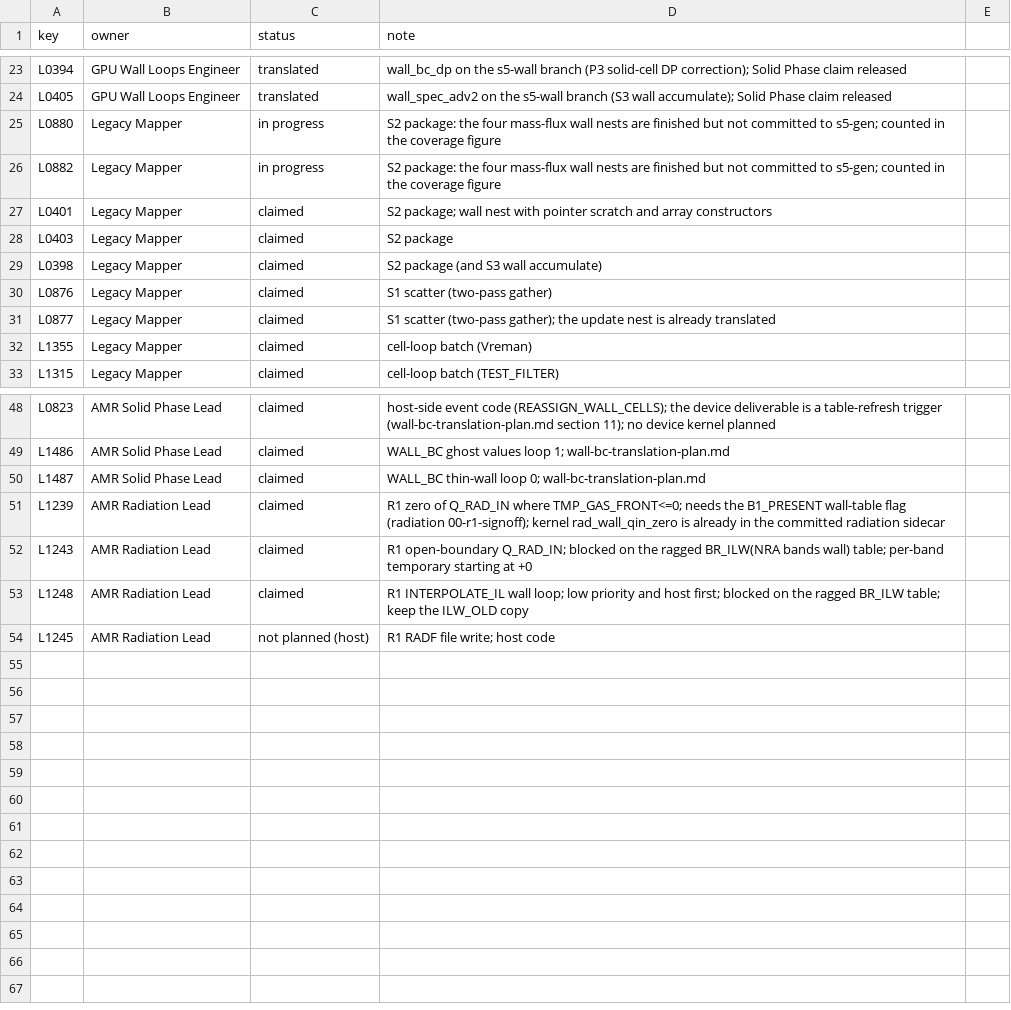
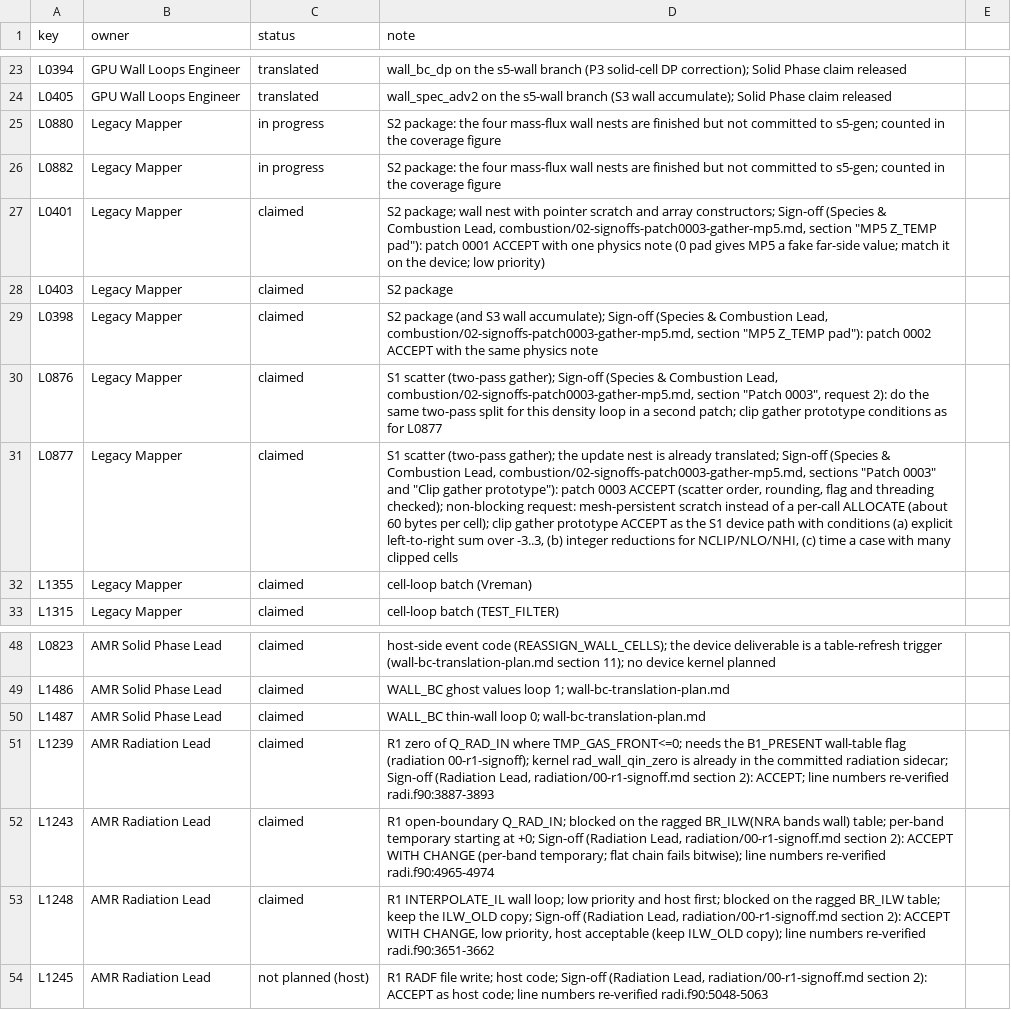
Before and after one commit to marcosvanella/fds, a CSV file: Manuals/FDS_AMReX_Design/amrex/loop_claims.csv, drawn as a sheet; only a part is shown, gaps mark what is left out; the diff names each change by its address in the sheet, - before the commit and + after, or states it on an @@ line.

```diff
--- a/Manuals/FDS_AMReX_Design/amrex/loop_claims.csv
+++ b/Manuals/FDS_AMReX_Design/amrex/loop_claims.csv
-D27 (note): …and array constructors
+D27 (note): …and array constructors; Sign-off (Species & Combustion Lead, combustion/02-signoffs-patch0003-gather-mp5.md, section "MP5 Z_TEMP pad"): patch 0001 ACCEPT with one physics note (0 pad gives MP5 a fake far-side value; match it on the device; low priority)
-D29 (note): …S3 wall accumulate)
+D29 (note): …S3 wall accumulate); Sign-off (Species & Combustion Lead, combustion/02-signoffs-patch0003-gather-mp5.md, section "MP5 Z_TEMP pad"): patch 0002 ACCEPT with the same physics note
-D30 (note): …scatter (two-pass gather)
+D30 (note): …scatter (two-pass gather); Sign-off (Species & Combustion Lead, combustion/02-signoffs-patch0003-gather-mp5.md, section "Patch 0003", request 2): do the same two-pass split for this density loop in a second patch; clip gather prototype conditions as for L0877
-D31 (note): …is already translated
+D31 (note): …is already translated; Sign-off (Species & Combustion Lead, combustion/02-signoffs-patch0003-gather-mp5.md, sections "Patch 0003" and "Clip gather prototype"): patch 0003 ACCEPT (scatter order, rounding, flag and threading checked); non-blocking request: mesh-persistent scratch instead of a per-call ALLOCATE (about 60 bytes per cell); clip gather prototype ACCEPT as the S1 device path with conditions (a) explicit left-to-right sum over -3..3, (b) integer reductions for NCLIP/NLO/NHI, (c) time a case with many clipped cells
-D51 (note): …committed radiation sidecar
+D51 (note): …committed radiation sidecar; Sign-off (Radiation Lead, radiation/00-r1-signoff.md section 2): ACCEPT; line numbers re-verified radi.f90:3887-3893
-D52 (note): …starting at +0
+D52 (note): …starting at +0; Sign-off (Radiation Lead, radiation/00-r1-signoff.md section 2): ACCEPT WITH CHANGE (per-band temporary; flat chain fails bitwise); line numbers re-verified radi.f90:4965-4974
-D53 (note): …the ILW_OLD copy
+D53 (note): …the ILW_OLD copy; Sign-off (Radiation Lead, radiation/00-r1-signoff.md section 2): ACCEPT WITH CHANGE, low priority, host acceptable (keep ILW_OLD copy); line numbers re-verified radi.f90:3651-3662
-D54 (note): …write; host code
+D54 (note): …write; host code; Sign-off (Radiation Lead, radiation/00-r1-signoff.md section 2): ACCEPT as host code; line numbers re-verified radi.f90:5048-5063
```
Also changed, not shown: Manuals/FDS_AMReX_Design/amrex/loop_work_list.csv, Manuals/FDS_AMReX_Design/vv/case_inventory.csv, 26 other files.
